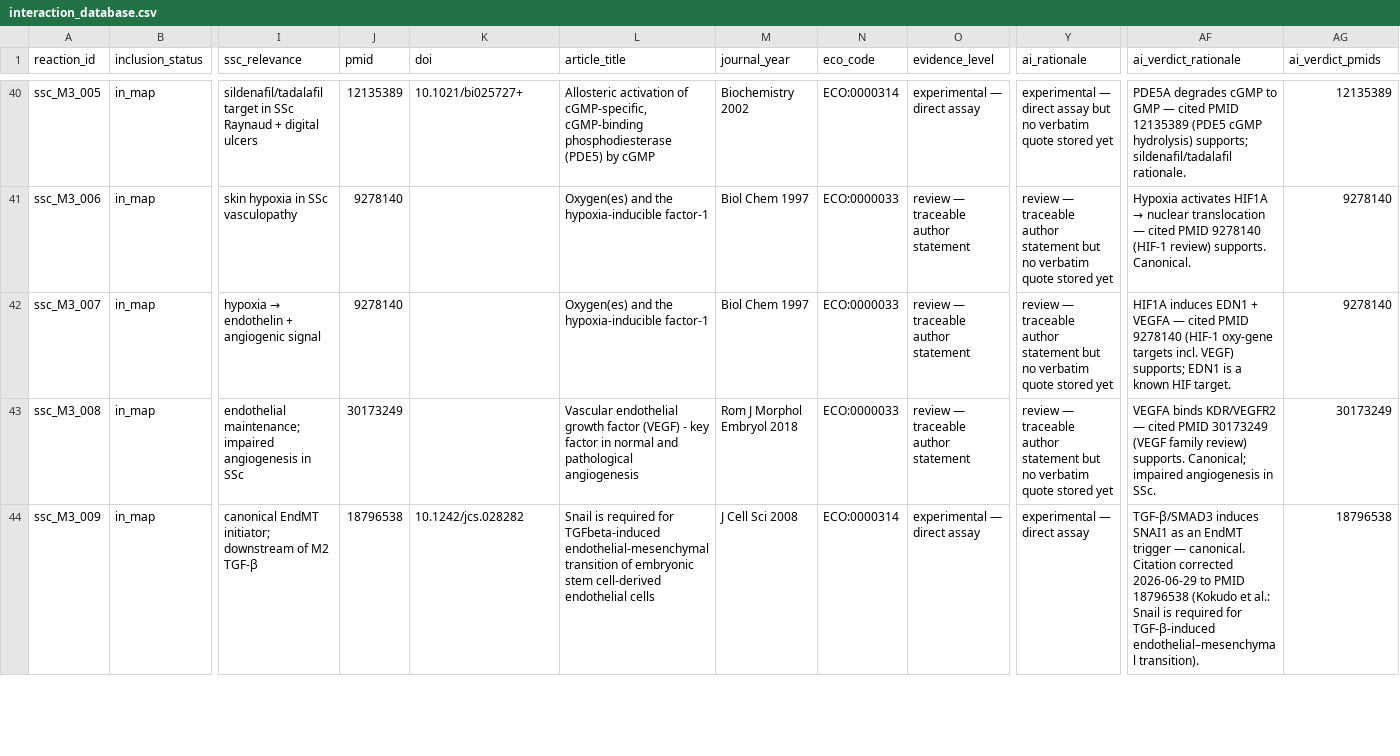
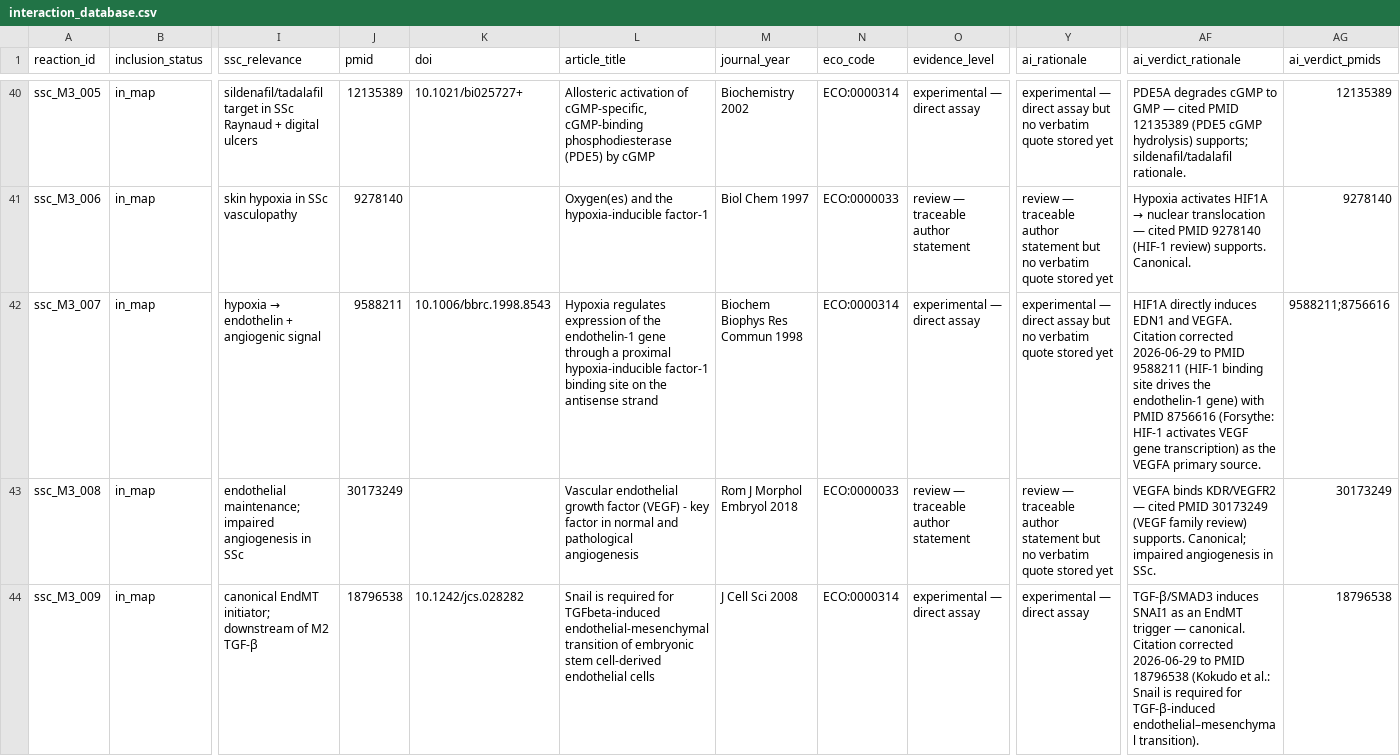
Before and after one commit to Nurtal/IDT_SSc_map, a CSV file: analysis/curation/interaction_database.csv, drawn as a sheet; only a part is shown, gaps mark what is left out; the diff covers the shown part only; the diff names each change by its address in the sheet, - before the commit and + after, or states it on an @@ line.

```diff
--- a/analysis/curation/interaction_database.csv
+++ b/analysis/curation/interaction_database.csv
-J42 (pmid): 9278140
+J42 (pmid): 9588211
-K42 (doi): (empty)
+K42 (doi): 10.1006/bbrc.1998.8543
-L42 (article_title): Oxygen(es) and the hypoxia-inducible factor-1
+L42 (article_title): Hypoxia regulates expression of the endothelin-1 gene through a proximal hypoxia-inducible factor-1 binding site on the antisense strand
-M42 (journal_year): Biol Chem 1997
+M42 (journal_year): Biochem Biophys Res Commun 1998
-N42 (eco_code): ECO:0000033
+N42 (eco_code): ECO:0000314
-O42 (evidence_level): review — traceable author statement
+O42 (evidence_level): experimental — direct assay
-Y42 (ai_rationale): review — traceable author statement but no…
+Y42 (ai_rationale): experimental — direct assay but no…
-AF42 (ai_verdict_rationale): HIF1A induces EDN1 + VEGFA — cited PMID 9278140 (HIF-1 oxy-gene targets incl. VEGF) supports; EDN1 is a known HIF target.
+AF42 (ai_verdict_rationale): HIF1A directly induces EDN1 and VEGFA. Citation corrected 2026-06-29 to PMID 9588211 (HIF-1 binding site drives the endothelin-1 gene) with PMID 8756616 (Forsythe: HIF-1 activates VEGF gene transcription) as the VEGFA primary source.
-AG42 (ai_verdict_pmids): 9278140
+AG42 (ai_verdict_pmids): 9588211;8756616
```
Also changed, not shown: 19 edited cells elsewhere in this file, curation/pdf_quotes.tsv, curation/ssc_curated_reactions.tsv, 4 other files.
